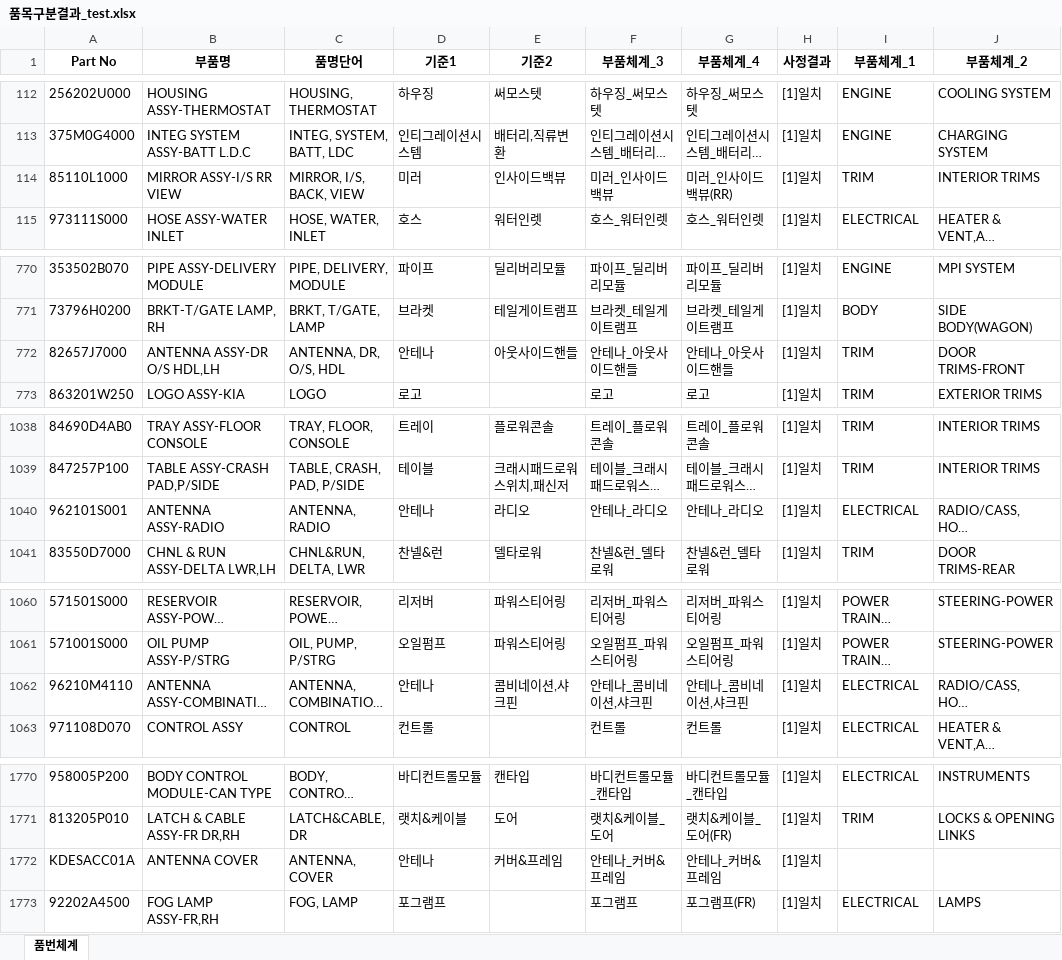
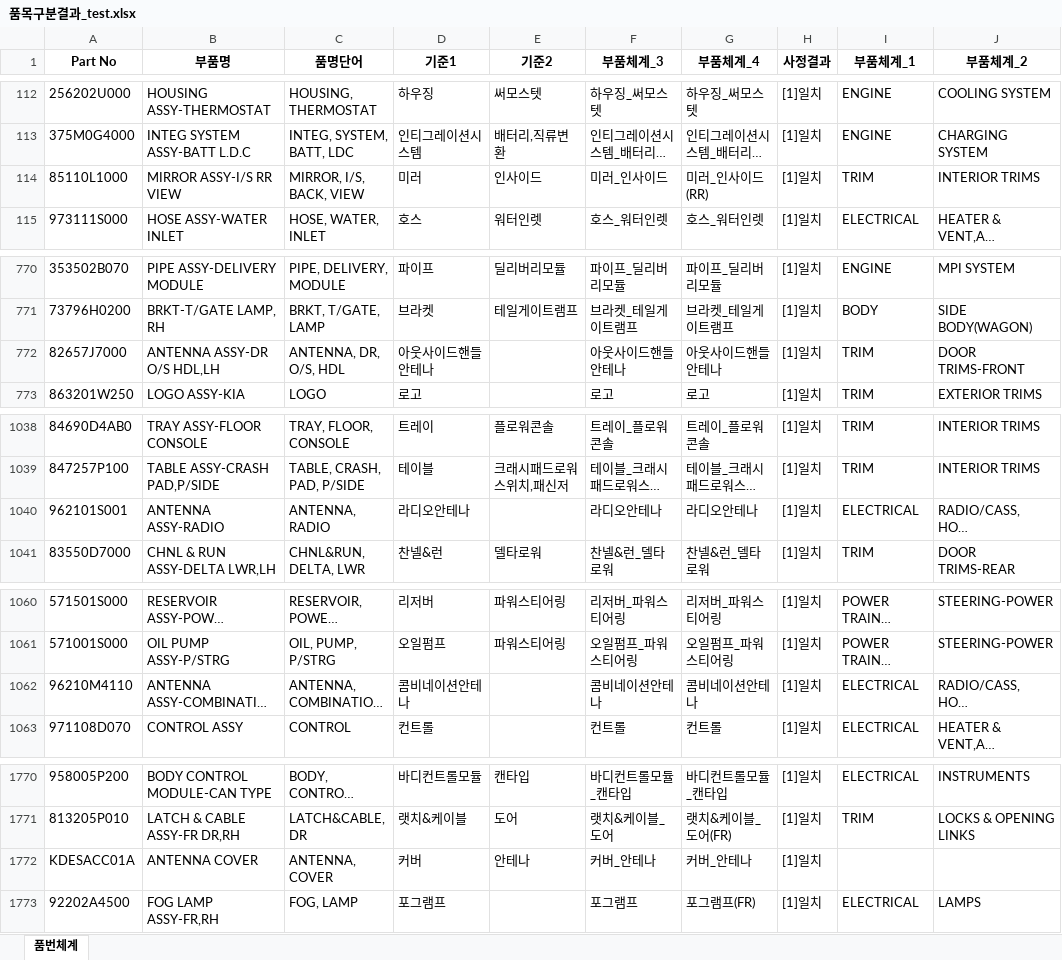
Before and after one commit to asahi8769/partmaster, an Excel workbook: files/spawn/품목구분결과_test.xlsx, sheet 품번체계, drawn as a sheet; only a part is shown, gaps mark what is left out; long unchanged cells end in …; values as stored, in another font and other column widths than the file's, no borders; the diff covers the shown part only; the diff names each change by its address in the sheet, - before the commit and + after, or states it on an @@ line.

```diff
--- a/files/spawn/품목구분결과_test.xlsx (sheet 품번체계)
+++ b/files/spawn/품목구분결과_test.xlsx (sheet 품번체계)
-E114 (기준2): 인사이드백뷰
+E114 (기준2): 인사이드
-F114 (부품체계_3): 미러_인사이드백뷰
+F114 (부품체계_3): 미러_인사이드
-G114 (부품체계_4): 미러_인사이드백뷰(RR)
+G114 (부품체계_4): 미러_인사이드(RR)
-D772 (기준1): 안테나
+D772 (기준1): 아웃사이드핸들안테나
-E772 (기준2): 아웃사이드핸들
+E772 (기준2): (empty)
-F772 (부품체계_3): 안테나_아웃사이드핸들
+F772 (부품체계_3): 아웃사이드핸들안테나
-G772 (부품체계_4): 안테나_아웃사이드핸들
+G772 (부품체계_4): 아웃사이드핸들안테나
-D1040 (기준1): 안테나
+D1040 (기준1): 라디오안테나
-E1040 (기준2): 라디오
+E1040 (기준2): (empty)
-F1040 (부품체계_3): 안테나_라디오
+F1040 (부품체계_3): 라디오안테나
-G1040 (부품체계_4): 안테나_라디오
+G1040 (부품체계_4): 라디오안테나
-D1062 (기준1): 안테나
+D1062 (기준1): 콤비네이션안테나
-E1062 (기준2): 콤비네이션,샤크핀
+E1062 (기준2): (empty)
-F1062 (부품체계_3): 안테나_콤비네이션,샤크핀
+F1062 (부품체계_3): 콤비네이션안테나
-G1062 (부품체계_4): 안테나_콤비네이션,샤크핀
+G1062 (부품체계_4): 콤비네이션안테나
-D1772 (기준1): 안테나
+D1772 (기준1): 커버
-E1772 (기준2): 커버&프레임
+E1772 (기준2): 안테나
-F1772 (부품체계_3): 안테나_커버&프레임
+F1772 (부품체계_3): 커버_안테나
-G1772 (부품체계_4): 안테나_커버&프레임
+G1772 (부품체계_4): 커버_안테나
```
Also changed, not shown: 30 edited cells elsewhere in this sheet, files/품목구분기준.xlsx, 10 other files.
